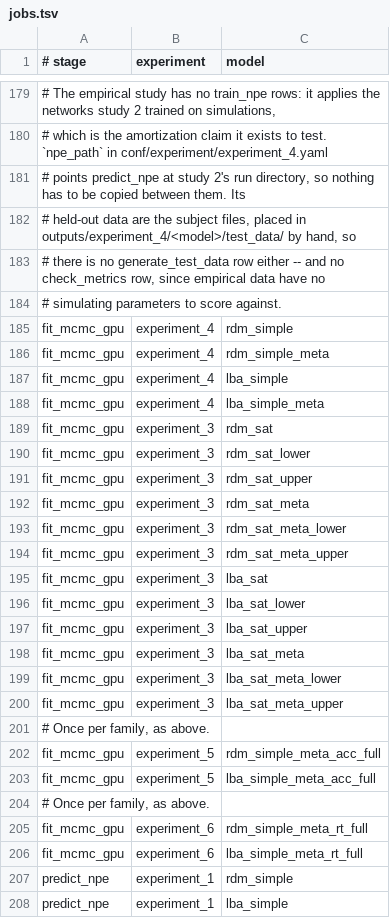
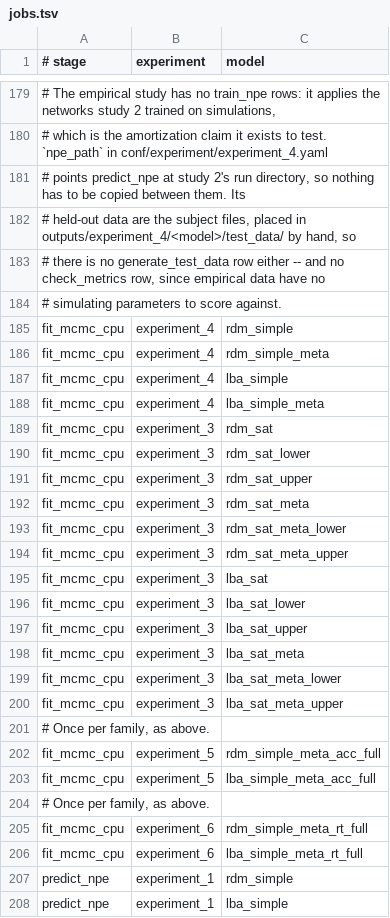
Before and after one commit to maltelueken/eam-abi-robustness, a TSV file: slurm/jobs.tsv, drawn as a sheet; only a part is shown, gaps mark what is left out; the diff covers the shown part only; the diff names each change by its address in the sheet, - before the commit and + after, or states it on an @@ line.

Commit message:
Use eamax for race likelihoods, simulation, and MCMC inference

```diff
--- a/slurm/jobs.tsv
+++ b/slurm/jobs.tsv
-A185:A200 (# stage): fit_mcmc_gpu
+A185:A200 (# stage): fit_mcmc_cpu
-A202:A203 (# stage): fit_mcmc_gpu
+A202:A203 (# stage): fit_mcmc_cpu
-A205:A206 (# stage): fit_mcmc_gpu
+A205:A206 (# stage): fit_mcmc_cpu
```
Also changed, not shown: 14 edited cells elsewhere in this file, 37 other files.
